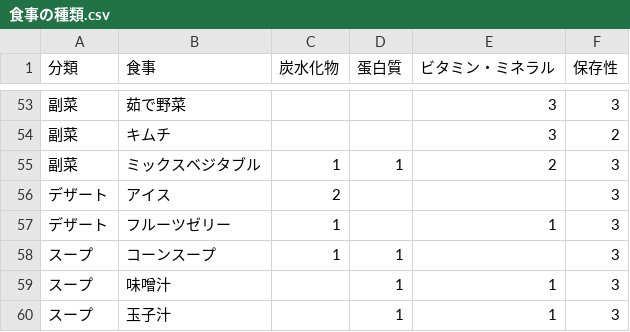
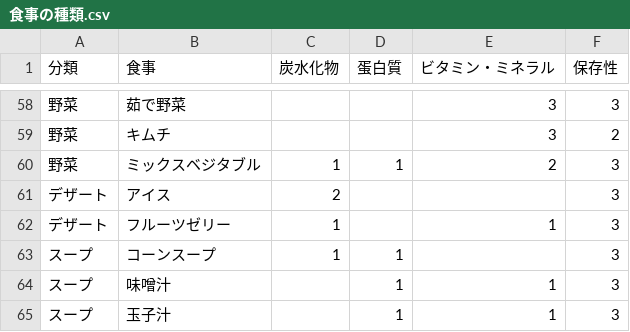
Before and after one commit to uguisu-an/knowledge, a CSV file: docs/meal/食事の種類.csv, drawn as a sheet; only a part is shown, gaps mark what is left out; the diff covers the shown part only.

```diff
--- a/docs/meal/食事の種類.csv
+++ b/docs/meal/食事の種類.csv
@@ -53,4 +58,4 @@
-副菜,"茹で野菜",,,"3","3"
-副菜,"キムチ",,,"3","2"
-副菜,"ミックスベジタブル","1","1","2","3"
+野菜,"茹で野菜",,,"3","3"
+野菜,"キムチ",,,"3","2"
+野菜,"ミックスベジタブル","1","1","2","3"
 デザート,"アイス","2",,,"3"
```
Also changed, not shown: 12 added rows, 7 removed rows and 44 edited cells elsewhere in this file.
